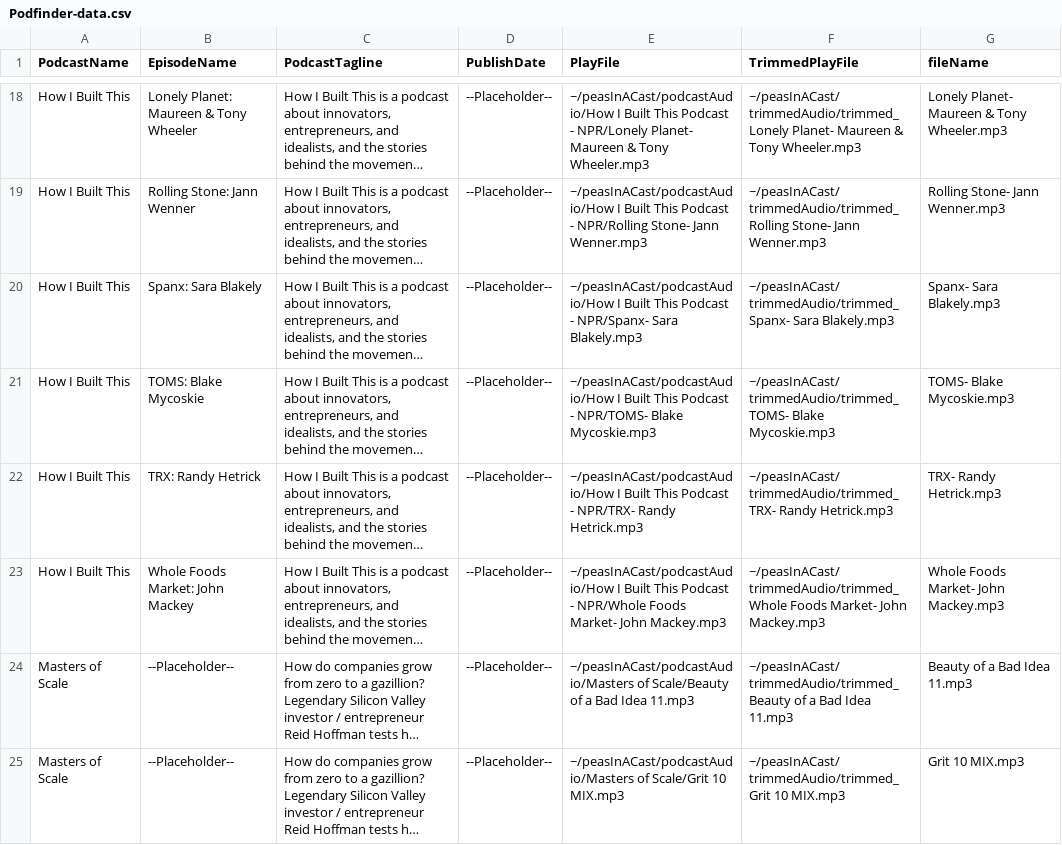
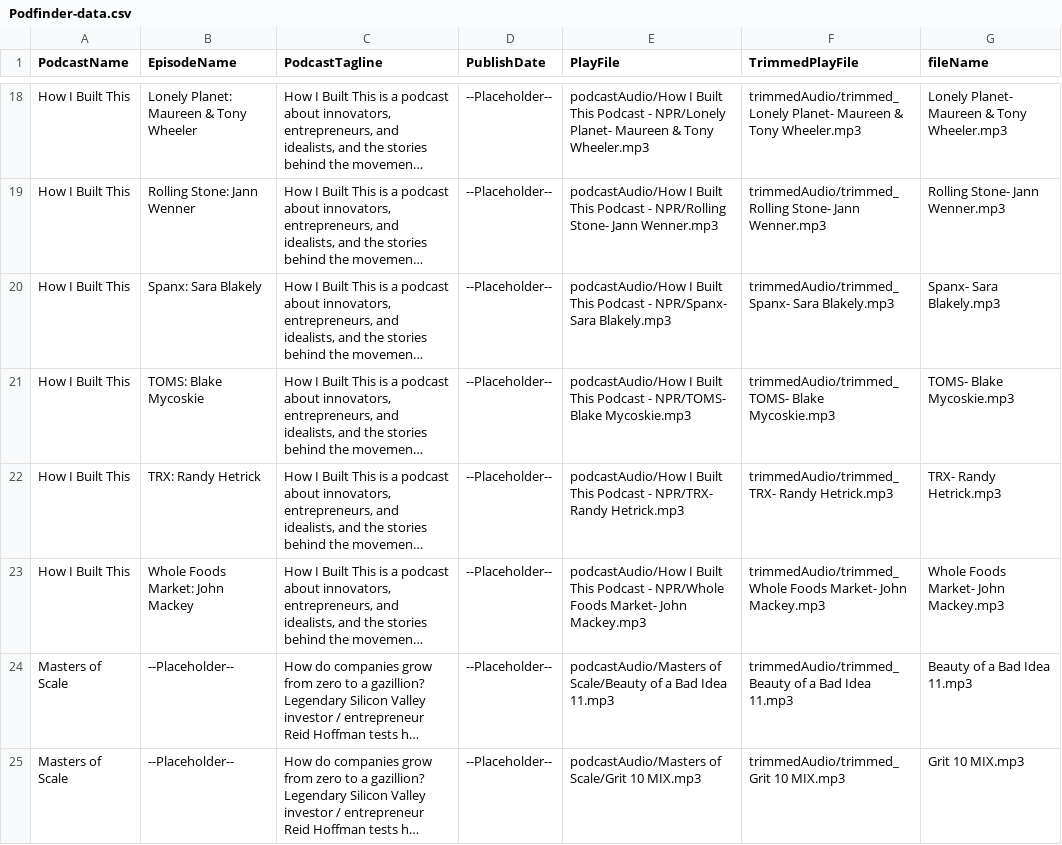
Before and after one commit to craklyn/peasInACast, a CSV file: server/Podfinder-data.csv, drawn as a sheet; only a part is shown, gaps mark what is left out; long unchanged cells end in …; the diff covers the shown part only; the diff names each change by its address in the sheet, - before the commit and + after, or states it on an @@ line.

```diff
--- a/server/Podfinder-data.csv
+++ b/server/Podfinder-data.csv
-E18 (PlayFile): ~/peasInACast/podcastAudio/How I Built…
+E18 (PlayFile): podcastAudio/How I Built…
-F18 (TrimmedPlayFile): ~/peasInACast/trimmedAudio/trimmed_Lonely Planet- Maureen…
+F18 (TrimmedPlayFile): trimmedAudio/trimmed_Lonely Planet- Maureen…
-E19 (PlayFile): ~/peasInACast/podcastAudio/How I Built…
+E19 (PlayFile): podcastAudio/How I Built…
-F19 (TrimmedPlayFile): ~/peasInACast/trimmedAudio/trimmed_Rolling Stone- Jann…
+F19 (TrimmedPlayFile): trimmedAudio/trimmed_Rolling Stone- Jann…
-E20 (PlayFile): ~/peasInACast/podcastAudio/How I Built…
+E20 (PlayFile): podcastAudio/How I Built…
-F20 (TrimmedPlayFile): ~/peasInACast/trimmedAudio/trimmed_Spanx- Sara Blakely.mp3
+F20 (TrimmedPlayFile): trimmedAudio/trimmed_Spanx- Sara Blakely.mp3
-E21 (PlayFile): ~/peasInACast/podcastAudio/How I Built…
+E21 (PlayFile): podcastAudio/How I Built…
-F21 (TrimmedPlayFile): ~/peasInACast/trimmedAudio/trimmed_TOMS- Blake Mycoskie.mp3
+F21 (TrimmedPlayFile): trimmedAudio/trimmed_TOMS- Blake Mycoskie.mp3
-E22 (PlayFile): ~/peasInACast/podcastAudio/How I Built…
+E22 (PlayFile): podcastAudio/How I Built…
-F22 (TrimmedPlayFile): ~/peasInACast/trimmedAudio/trimmed_TRX- Randy Hetrick.mp3
+F22 (TrimmedPlayFile): trimmedAudio/trimmed_TRX- Randy Hetrick.mp3
-E23 (PlayFile): ~/peasInACast/podcastAudio/How I Built…
+E23 (PlayFile): podcastAudio/How I Built…
-F23 (TrimmedPlayFile): ~/peasInACast/trimmedAudio/trimmed_Whole Foods Market-…
+F23 (TrimmedPlayFile): trimmedAudio/trimmed_Whole Foods Market-…
-E24 (PlayFile): ~/peasInACast/podcastAudio/Masters of Scale/Beauty…
+E24 (PlayFile): podcastAudio/Masters of Scale/Beauty…
-F24 (TrimmedPlayFile): ~/peasInACast/trimmedAudio/trimmed_Beauty of a…
+F24 (TrimmedPlayFile): trimmedAudio/trimmed_Beauty of a…
-E25 (PlayFile): ~/peasInACast/podcastAudio/Masters of Scale/Grit…
+E25 (PlayFile): podcastAudio/Masters of Scale/Grit…
-F25 (TrimmedPlayFile): ~/peasInACast/trimmedAudio/trimmed_Grit 10 MIX.mp3
+F25 (TrimmedPlayFile): trimmedAudio/trimmed_Grit 10 MIX.mp3
```
Also changed, not shown: 84 edited cells elsewhere in this file, 2 other files.
